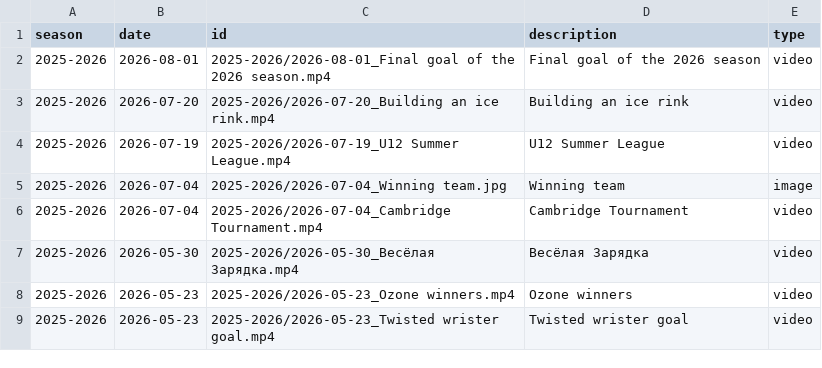
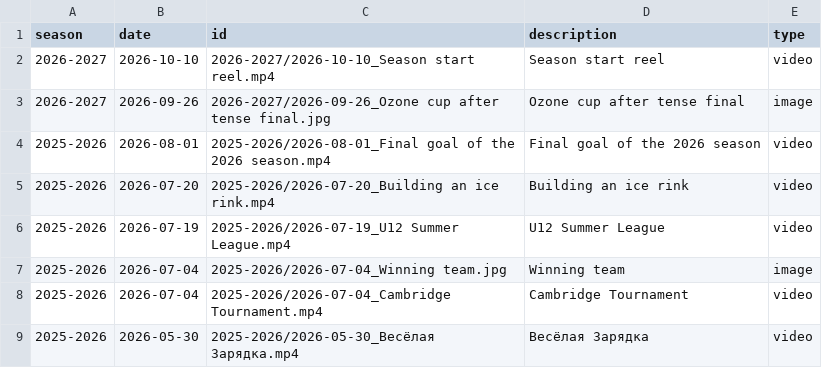
Before and after one commit to creamy-seas/bigv-portfolio, a CSV file: data/gallery.csv, drawn as a sheet; only a part is shown; the shorter side is filled out with more unchanged rows; the diff names each change by its address in the sheet, - before the commit and + after, or states it on an @@ line.

```diff
--- a/data/gallery.csv
+++ b/data/gallery.csv
+row 2: 2026-2027 | 2026-10-10 | 2026-2027/2026-10-10_Season start reel.mp4 | Season start reel | video
+row 3: 2026-2027 | 2026-09-26 | 2026-2027/2026-09-26_Ozone cup after tense final.jpg | Ozone cup after tense final | image
```
Also changed, not shown: 2 other files.
